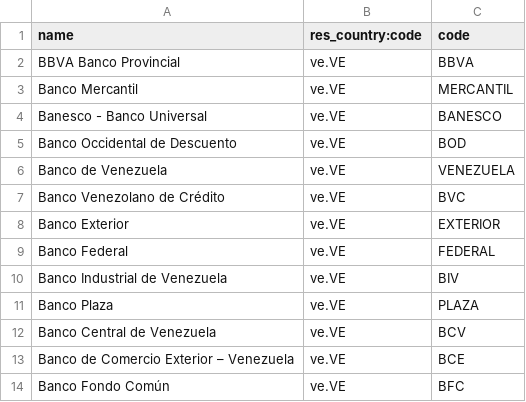
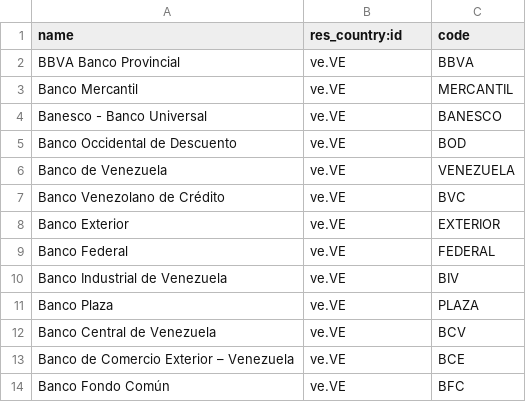
Before and after one commit to odoo-venezuela/odoo-venezuela, a CSV file: l10n_ve_bank/data/res.bank.csv, drawn as a sheet.

Commit message:
[FIX] data banks

```diff
--- a/l10n_ve_bank/data/res.bank.csv
+++ b/l10n_ve_bank/data/res.bank.csv
@@ -1,2 +1,2 @@
-"name","res_country:code","code"
+"name","res_country:id","code"
 "BBVA Banco Provincial","ve.VE","BBVA"
```
